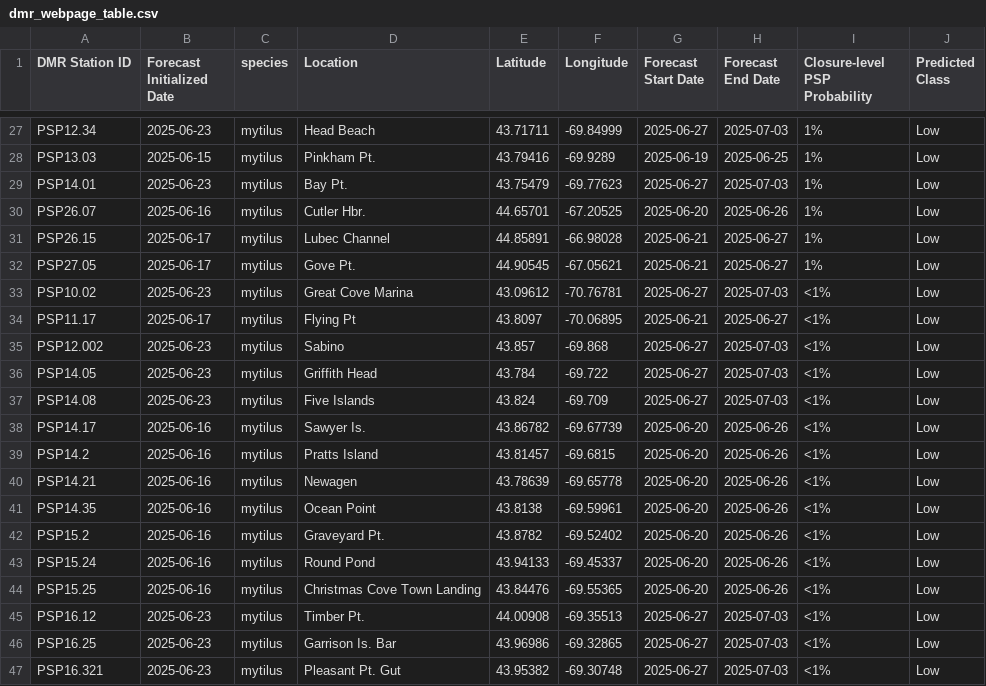
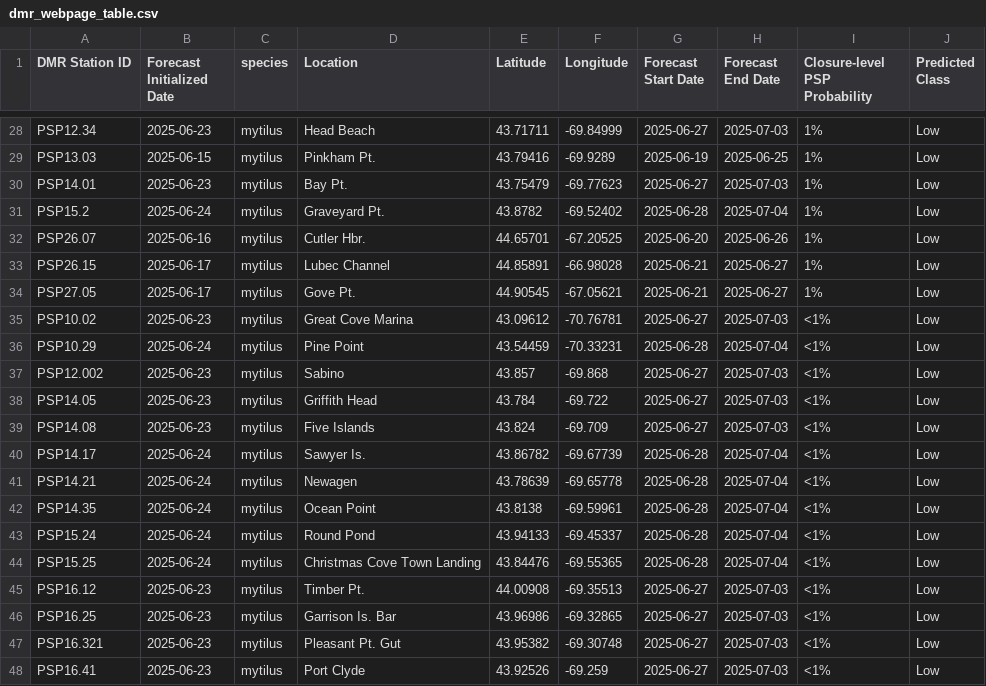
Before and after one commit to BigelowLab/pspforecast, a CSV file: inst/forecastdb/dmr_webpage_table.csv, drawn as a sheet; only a part is shown, gaps mark what is left out; the shorter side is filled out with more unchanged rows; the diff covers the shown part only.

```diff
--- a/inst/forecastdb/dmr_webpage_table.csv
+++ b/inst/forecastdb/dmr_webpage_table.csv
@@ -29,2 +30,3 @@ PSP13.03,2025-06-15,mytilus,Pinkham Pt.,43.79416,-69.9289,2025-06-19,2025-06-25,
 PSP14.01,2025-06-23,mytilus,Bay Pt.,43.75479,-69.77623,2025-06-27,2025-07-03,1%,Low
+PSP15.2,2025-06-24,mytilus,Graveyard Pt.,43.8782,-69.52402,2025-06-28,2025-07-04,1%,Low
 PSP26.07,2025-06-16,mytilus,Cutler Hbr.,44.65701,-67.20525,2025-06-20,2025-06-26,1%,Low
@@ -33,3 +35,3 @@ PSP27.05,2025-06-17,mytilus,Gove Pt.,44.90545,-67.05621,2025-06-21,2025-06-27,1%
 PSP10.02,2025-06-23,mytilus,Great Cove Marina,43.09612,-70.76781,2025-06-27,2025-07-03,<1%,Low
-PSP11.17,2025-06-17,mytilus,Flying Pt,43.8097,-70.06895,2025-06-21,2025-06-27,<1%,Low
+PSP10.29,2025-06-24,mytilus,Pine Point,43.54459,-70.33231,2025-06-28,2025-07-04,<1%,Low
 PSP12.002,2025-06-23,mytilus,Sabino,43.857,-69.868,2025-06-27,2025-07-03,<1%,Low
@@ -37,9 +39,7 @@ PSP14.05,2025-06-23,mytilus,Griffith Head,43.784,-69.722,2025-06-27,2025-07-03,<
 PSP14.08,2025-06-23,mytilus,Five Islands,43.824,-69.709,2025-06-27,2025-07-03,<1%,Low
-PSP14.17,2025-06-16,mytilus,Sawyer Is.,43.86782,-69.67739,2025-06-20,2025-06-26,<1%,Low
-PSP14.2,2025-06-16,mytilus,Pratts Island,43.81457,-69.6815,2025-06-20,2025-06-26,<1%,Low
-PSP14.21,2025-06-16,mytilus,Newagen,43.78639,-69.65778,2025-06-20,2025-06-26,<1%,Low
-PSP14.35,2025-06-16,mytilus,Ocean Point,43.8138,-69.59961,2025-06-20,2025-06-26,<1%,Low
-PSP15.2,2025-06-16,mytilus,Graveyard Pt.,43.8782,-69.52402,2025-06-20,2025-06-26,<1%,Low
-PSP15.24,2025-06-16,mytilus,Round Pond,43.94133,-69.45337,2025-06-20,2025-06-26,<1%,Low
-PSP15.25,2025-06-16,mytilus,Christmas Cove Town Landing,43.84476,-69.55365,2025-06-20,2025-06-26,<1%,Low
+PSP14.17,2025-06-24,mytilus,Sawyer Is.,43.86782,-69.67739,2025-06-28,2025-07-04,<1%,Low
+PSP14.21,2025-06-24,mytilus,Newagen,43.78639,-69.65778,2025-06-28,2025-07-04,<1%,Low
+PSP14.35,2025-06-24,mytilus,Ocean Point,43.8138,-69.59961,2025-06-28,2025-07-04,<1%,Low
+PSP15.24,2025-06-24,mytilus,Round Pond,43.94133,-69.45337,2025-06-28,2025-07-04,<1%,Low
+PSP15.25,2025-06-24,mytilus,Christmas Cove Town Landing,43.84476,-69.55365,2025-06-28,2025-07-04,<1%,Low
 PSP16.12,2025-06-23,mytilus,Timber Pt.,44.00908,-69.35513,2025-06-27,2025-07-03,<1%,Low
```
Also changed, not shown: 4 added rows, 3 removed rows and 3 edited cells elsewhere in this file, inst/forecastdb/current_forecast.csv, 8 other files.
